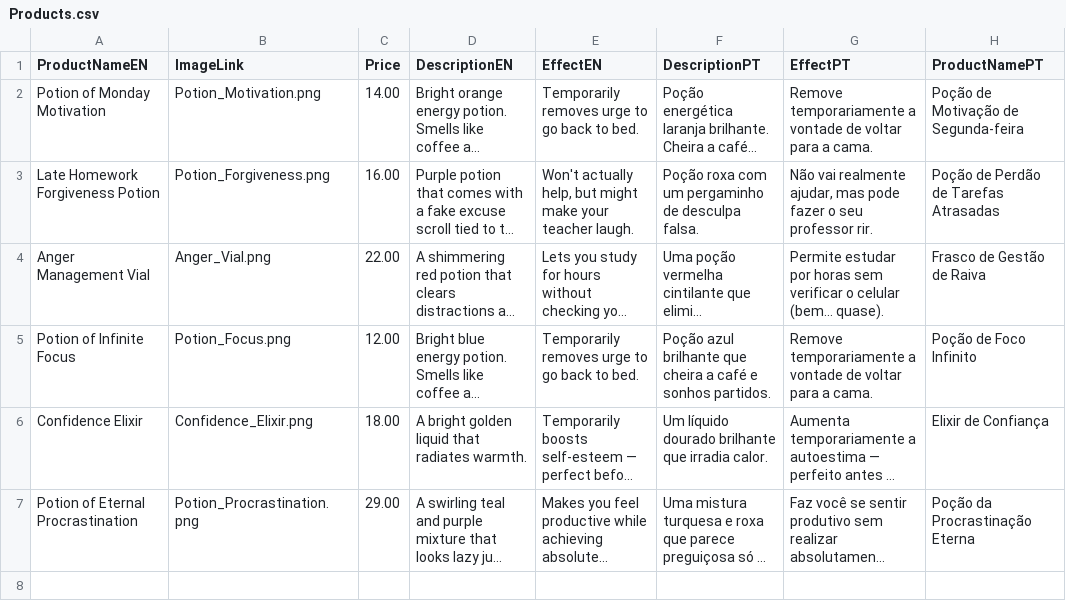
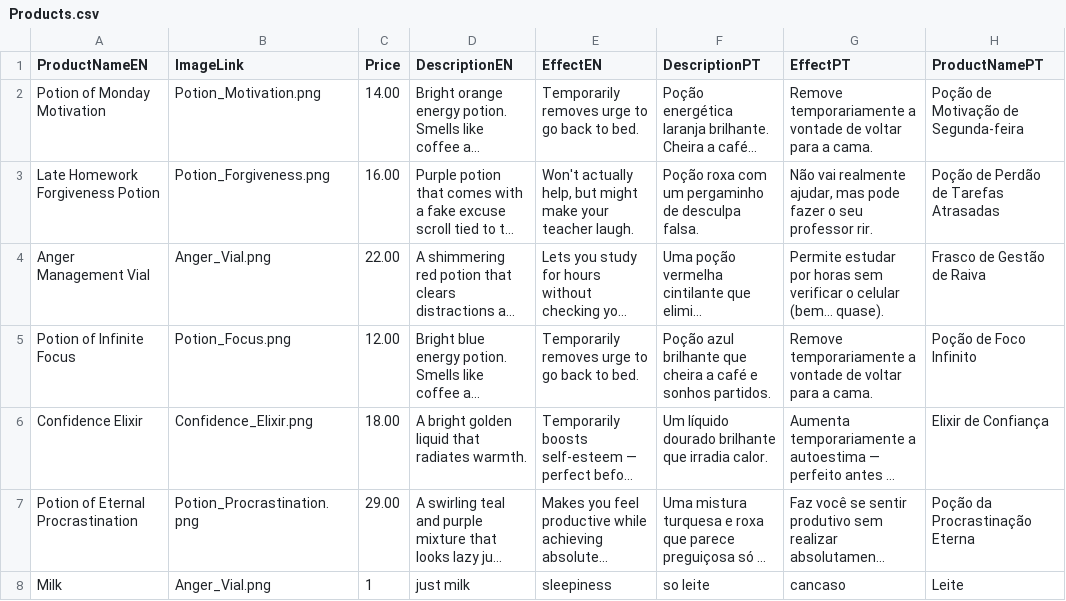
Before and after one commit to PaiLa702/MyReport2025-2026, a CSV file: Webshop 2025-26/Products.csv, drawn as a sheet; long unchanged cells end in …; the diff names each change by its address in the sheet, - before the commit and + after, or states it on an @@ line.

```diff
--- a/Webshop 2025-26/Products.csv
+++ b/Webshop 2025-26/Products.csv
+row 8: Milk | Anger_Vial.png | 1 | just milk | sleepiness | so leite | cancaso | Leite
```
Also changed, not shown: Webshop 2025-26/Translations.csv, 16 other files.
